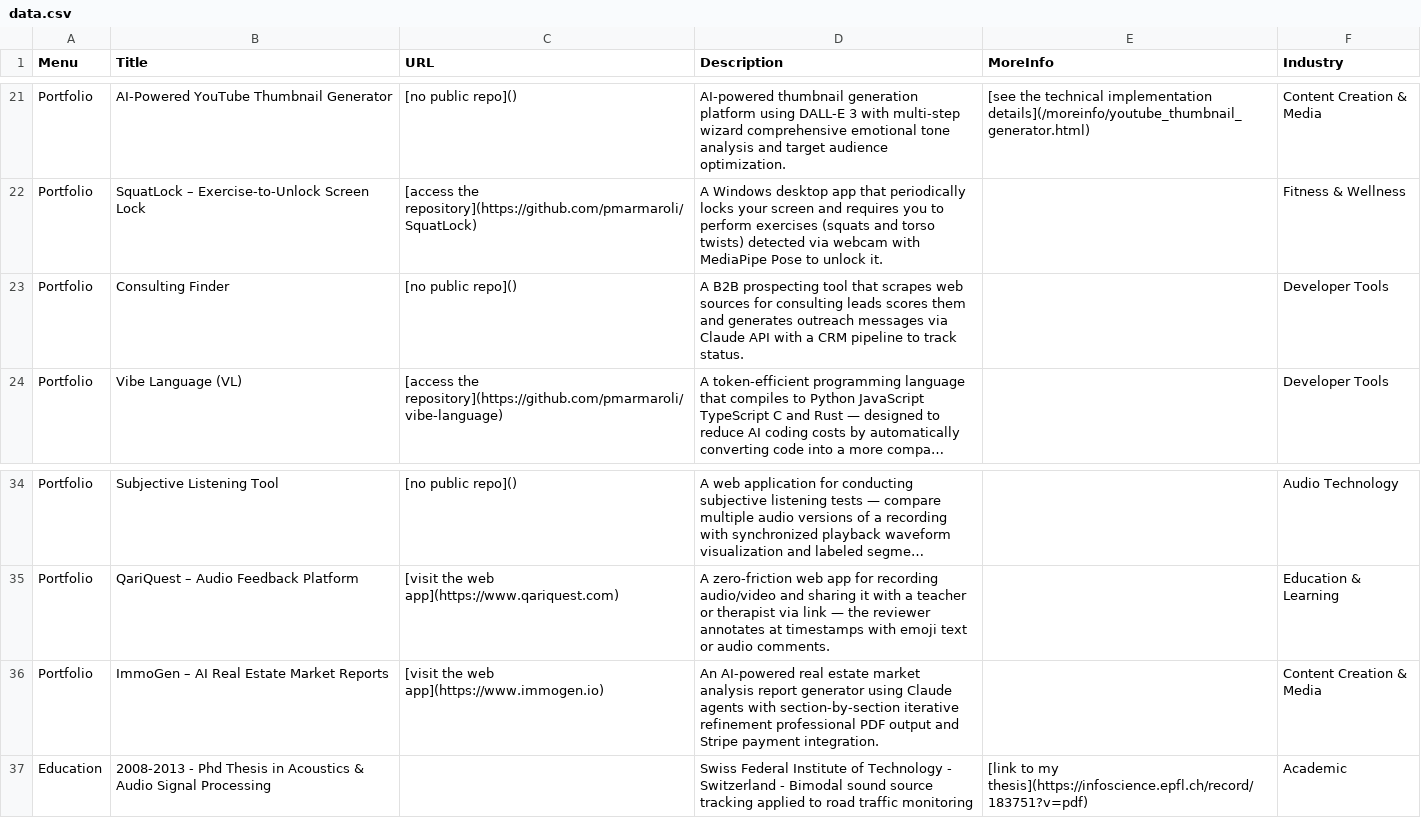
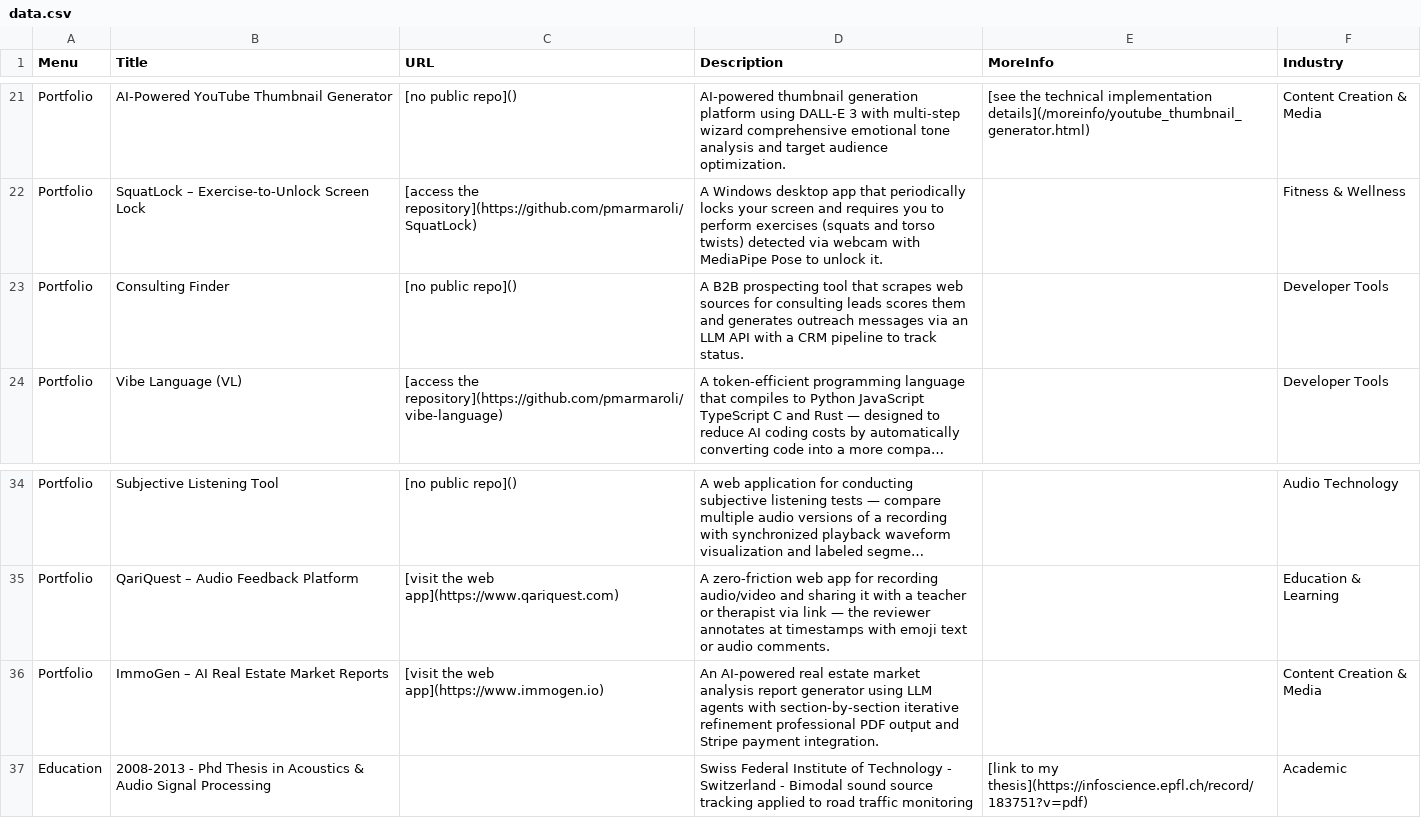
Before and after one commit to pmarmaroli/pmarmaroli.github.io, a CSV file: data.csv, drawn as a sheet; only a part is shown, gaps mark what is left out; long unchanged cells end in …; the diff names each change by its address in the sheet, - before the commit and + after, or states it on an @@ line.

Commit message:
fix: remove vendor-specific AI mentions from project descriptions
Replace "Claude API"/"Claude agents" with vendor-neutral "LLM API"/"LLM agents"
in the Consulting Finder and ImmoGen portfolio entries.

```diff
--- a/data.csv
+++ b/data.csv
-D23 (Description): …messages via Claude API with…
+D23 (Description): …messages via an LLM API with…
-D36 (Description): …generator using Claude agents with…
+D36 (Description): …generator using LLM agents with…
```
Also changed, not shown: 2 other files.
